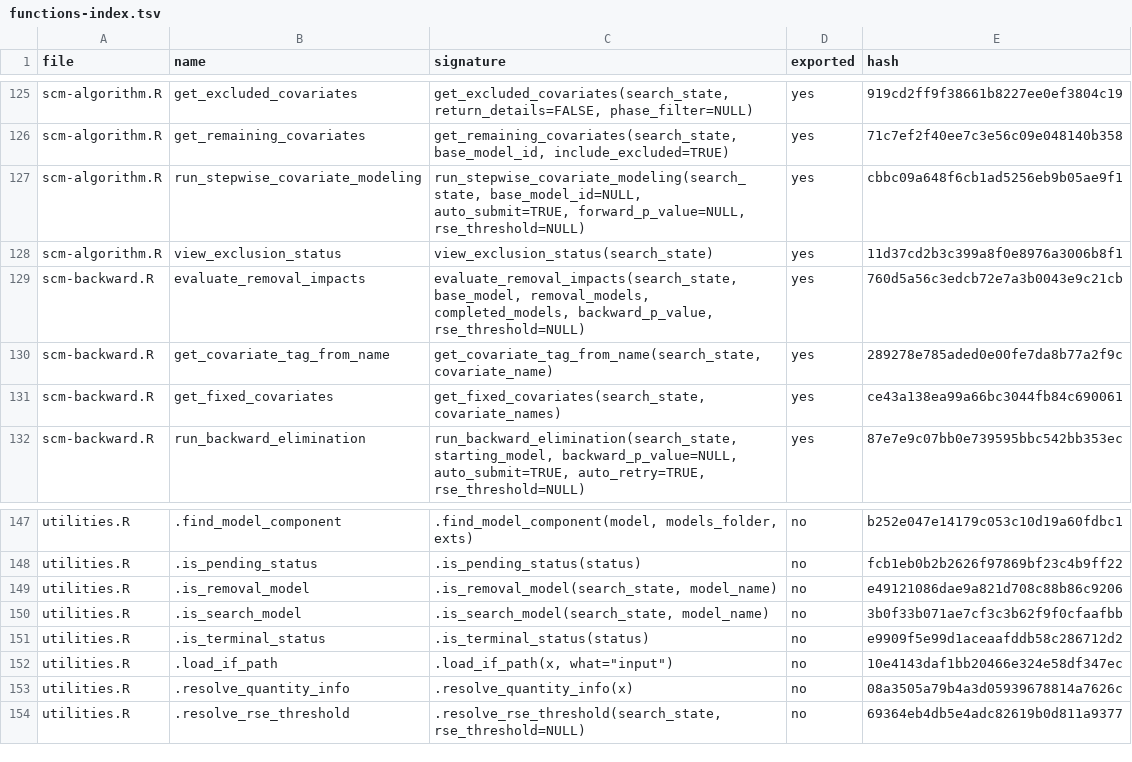
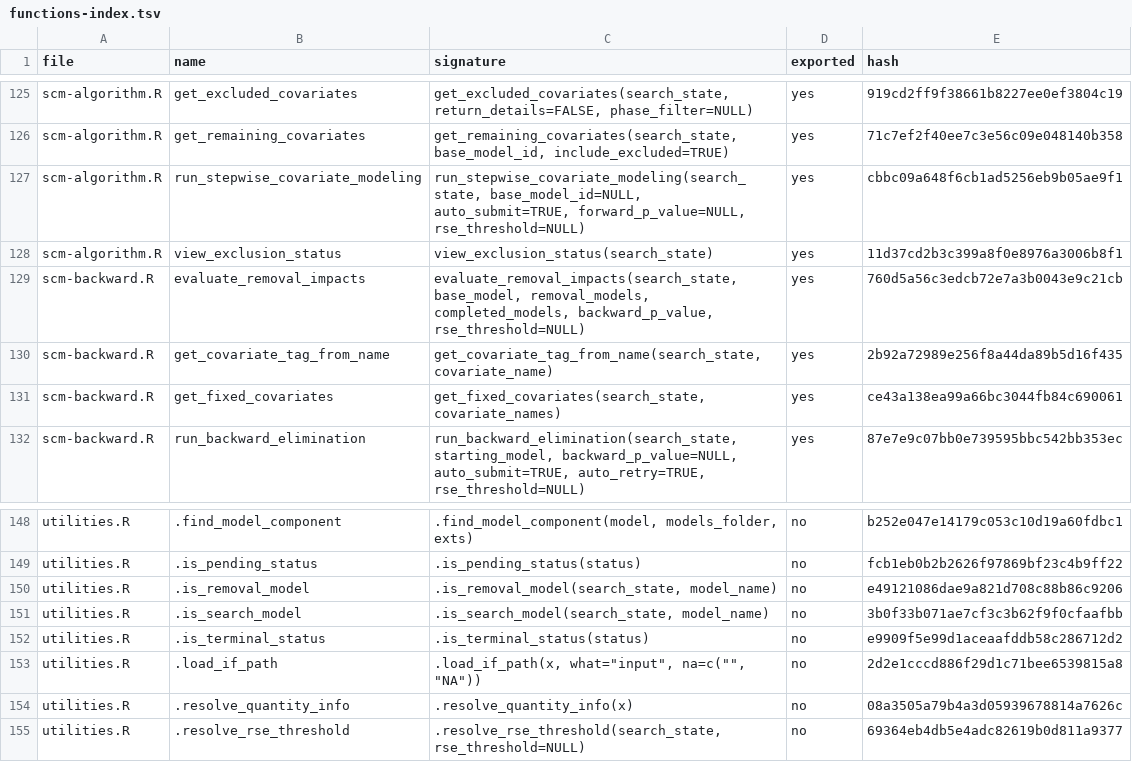
Before and after one commit to Ollegst/CovariateSearcher, a TSV file: .claude/functions-index.tsv, drawn as a sheet; only a part is shown, gaps mark what is left out; the diff covers the shown part only.

```diff
--- a/.claude/functions-index.tsv
+++ b/.claude/functions-index.tsv
@@ -129,3 +129,3 @@ scm-algorithm.R	view_exclusion_status	view_exclusion_status(search_state)	yes	11
 scm-backward.R	evaluate_removal_impacts	evaluate_removal_impacts(search_state, base_model, removal_models, completed_models, backward_p_value, rse_threshold=NULL)	yes	760d5a56c3edcb72e7a3b0043e9c21cb
-scm-backward.R	get_covariate_tag_from_name	get_covariate_tag_from_name(search_state, covariate_name)	yes	289278e785aded0e00fe7da8b77a2f9c
+scm-backward.R	get_covariate_tag_from_name	get_covariate_tag_from_name(search_state, covariate_name)	yes	2b92a72989e256f8a44da89b5d16f435
 scm-backward.R	get_fixed_covariates	get_fixed_covariates(search_state, covariate_names)	yes	ce43a138ea99a66bc3044fb84c690061
@@ -151,3 +152,3 @@ utilities.R	.is_search_model	.is_search_model(search_state, model_name)	no	3b0f3
 utilities.R	.is_terminal_status	.is_terminal_status(status)	no	e9909f5e99d1aceaafddb58c286712d2
-utilities.R	.load_if_path	.load_if_path(x, what="input")	no	10e4143daf1bb20466e324e58df347ec
+utilities.R	.load_if_path	.load_if_path(x, what="input", na=c("", "NA"))	no	2d2e1cccd886f29d1c71bee6539815a8
 utilities.R	.resolve_quantity_info	.resolve_quantity_info(x)	no	08a3505a79b4a3d05939678814a7626c
```
Also changed, not shown: 1 added row and 9 edited cells elsewhere in this file, 2 other files.
